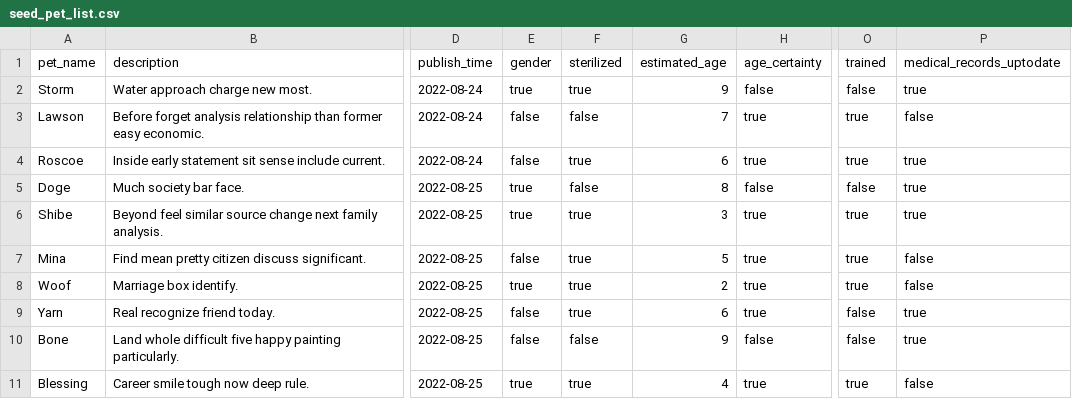
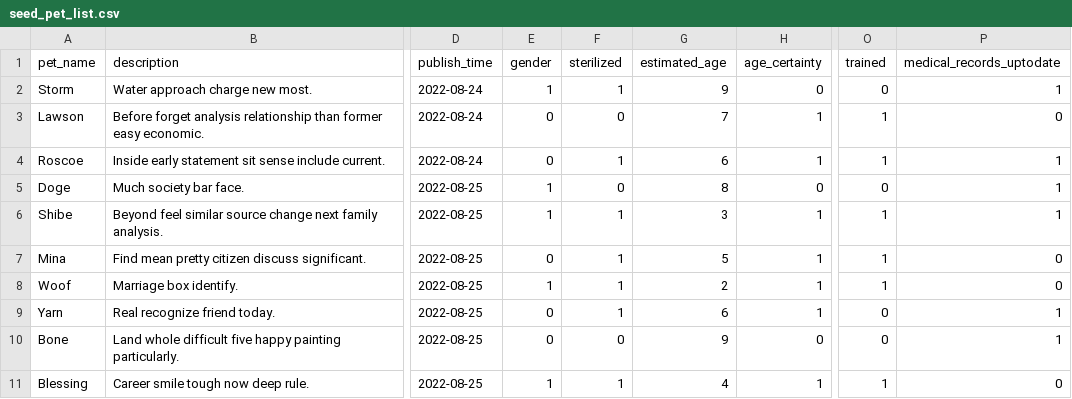
Before and after one commit to YiJohnZhang/sb_Capstone_Project, a CSV file: seed/seed_pet_list.csv, drawn as a sheet; only a part is shown, gaps mark what is left out; the diff covers the shown part only; the diff names each change by its address in the sheet, - before the commit and + after, or states it on an @@ line.

Commit message:
styling, seed fixes, finished onboarding views
some styles and updated model/forms

```diff
--- a/seed/seed_pet_list.csv
+++ b/seed/seed_pet_list.csv
-E2 (gender): true
+E2 (gender): 1
-F2 (sterilized): true
+F2 (sterilized): 1
-H2 (age_certainty): false
+H2 (age_certainty): 0
-O2 (trained): false
+O2 (trained): 0
-P2 (medical_records_uptodate): true
+P2 (medical_records_uptodate): 1
-E3:E4 (gender): false
+E3:E4 (gender): 0
-F3 (sterilized): false
+F3 (sterilized): 0
-H3:H4 (age_certainty): true
+H3:H4 (age_certainty): 1
-O3:O4 (trained): true
+O3:O4 (trained): 1
-P3 (medical_records_uptodate): false
+P3 (medical_records_uptodate): 0
-F4 (sterilized): true
+F4 (sterilized): 1
-P4:P6 (medical_records_uptodate): true
+P4:P6 (medical_records_uptodate): 1
-E5:E6 (gender): true
+E5:E6 (gender): 1
-F5 (sterilized): false
+F5 (sterilized): 0
-H5 (age_certainty): false
+H5 (age_certainty): 0
-O5 (trained): false
+O5 (trained): 0
-F6:F9 (sterilized): true
+F6:F9 (sterilized): 1
-H6:H9 (age_certainty): true
+H6:H9 (age_certainty): 1
-O6:O8 (trained): true
+O6:O8 (trained): 1
-E7 (gender): false
+E7 (gender): 0
-P7:P8 (medical_records_uptodate): false
+P7:P8 (medical_records_uptodate): 0
-E8 (gender): true
+E8 (gender): 1
-E9:E10 (gender): false
+E9:E10 (gender): 0
-O9:O10 (trained): false
+O9:O10 (trained): 0
-P9:P10 (medical_records_uptodate): true
+P9:P10 (medical_records_uptodate): 1
-F10 (sterilized): false
+F10 (sterilized): 0
-H10 (age_certainty): false
+H10 (age_certainty): 0
-E11 (gender): true
+E11 (gender): 1
-F11 (sterilized): true
+F11 (sterilized): 1
-H11 (age_certainty): true
+H11 (age_certainty): 1
-O11 (trained): true
+O11 (trained): 1
-P11 (medical_records_uptodate): false
+P11 (medical_records_uptodate): 0
```
Also changed, not shown: 20 edited cells elsewhere in this file, seed/seed_user_list.csv, 7 other files.
